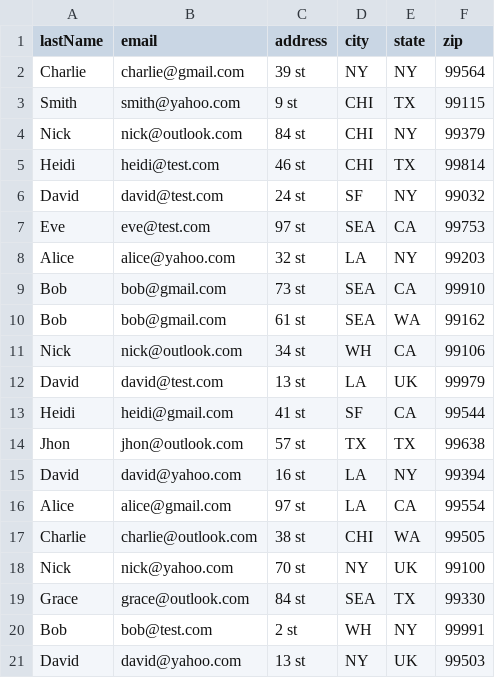
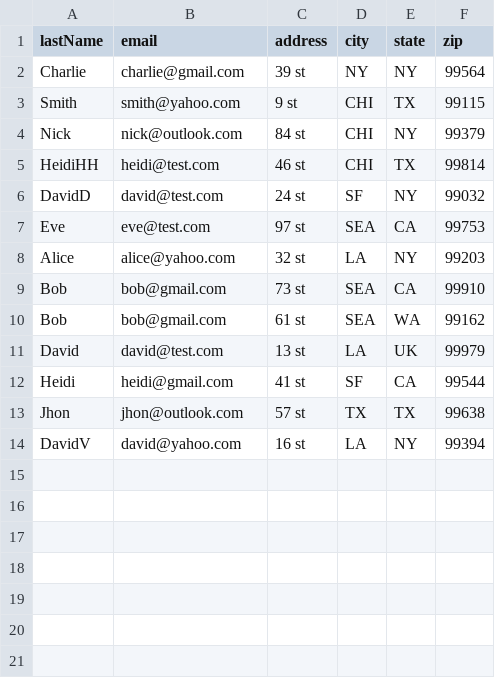
Before and after one commit to RamyaJitharthi/Go-CSV, a CSV file: duplic/clean.csv, drawn as a sheet.

```diff
--- a/duplic/clean.csv
+++ b/duplic/clean.csv
@@ -4,4 +4,4 @@ Smith,smith@yahoo.com,9 st,CHI,TX,99115
 Nick,nick@outlook.com,84 st,CHI,NY,99379
-Heidi,heidi@test.com,46 st,CHI,TX,99814
-David,david@test.com,24 st,SF,NY,99032
+HeidiHH,heidi@test.com,46 st,CHI,TX,99814
+DavidD,david@test.com,24 st,SF,NY,99032
 Eve,eve@test.com,97 st,SEA,CA,99753
@@ -10,3 +10,2 @@ Bob,bob@gmail.com,73 st,SEA,CA,99910
 Bob,bob@gmail.com,61 st,SEA,WA,99162
-Nick,nick@outlook.com,34 st,WH,CA,99106
 David,david@test.com,13 st,LA,UK,99979
@@ -14,8 +13,2 @@ Heidi,heidi@gmail.com,41 st,SF,CA,99544
 Jhon,jhon@outlook.com,57 st,TX,TX,99638
-David,david@yahoo.com,16 st,LA,NY,99394
-Alice,alice@gmail.com,97 st,LA,CA,99554
-Charlie,charlie@outlook.com,38 st,CHI,WA,99505
-Nick,nick@yahoo.com,70 st,NY,UK,99100
-Grace,grace@outlook.com,84 st,SEA,TX,99330
-Bob,bob@test.com,2 st,WH,NY,99991
-David,david@yahoo.com,13 st,NY,UK,99503
+DavidV,david@yahoo.com,16 st,LA,NY,99394
```
Also changed, not shown: duplic/new.csv, 2 other files.
